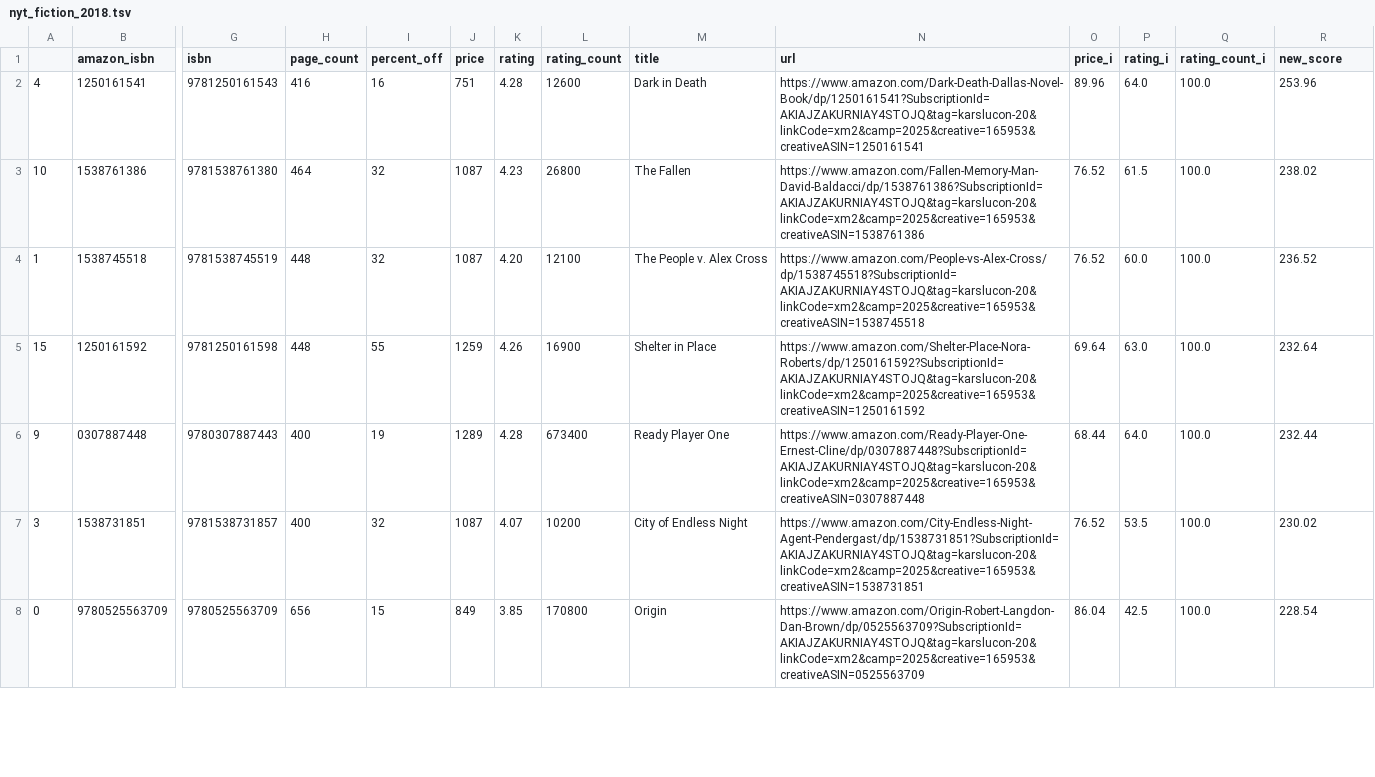
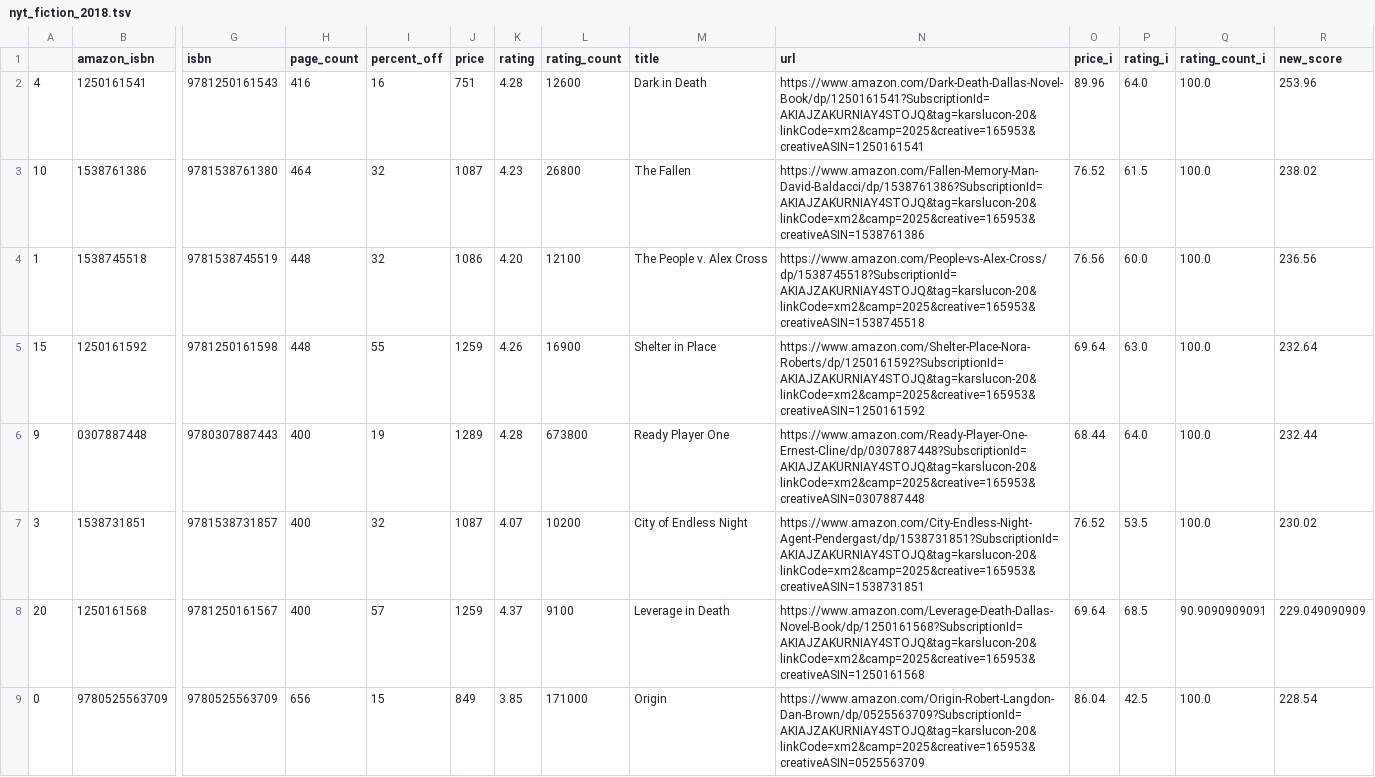
Before and after one commit to kcsluis/goodbooksgreatdeals, a TSV file: output/nyt_fiction_2018.tsv, drawn as a sheet; only a part is shown, gaps mark what is left out; addresses are those after the commit; rows hold the shown columns only; the diff covers the shown part only; the diff names each change by its address in the sheet, - before the commit and + after, or states it on an @@ line.

```diff
--- a/output/nyt_fiction_2018.tsv
+++ b/output/nyt_fiction_2018.tsv
-J4 (price): 1087
+J4 (price): 1086
-O4 (price_i): 76.52
+O4 (price_i): 76.56
-R4 (new_score): 236.52
+R4 (new_score): 236.56
-L6 (rating_count): 673400
+L6 (rating_count): 673800
+row 8: 20 | 1250161568 | 9781250161567 | 400 | 57 | 1259 | 4.37 | 9100 | Leverage in Death | https://www.amazon.com/Leverage-Death-Dallas-Novel-Book/dp/1250161568?SubscriptionId=AKIAJZAKURNIAY4STOJQ&tag=karslucon-20&linkCode=xm2&camp=2025&creative=165953&creativeASIN=1250161568 | 69.64 | 68.5 | 90.9090909091 | 229.049090909
-L9 (rating_count): 170800
+L9 (rating_count): 171000
```
Also changed, not shown: 2 added rows, 3 removed rows and 23 edited cells elsewhere in this file, output/caldecott.tsv, output/design_fast_company.tsv, 4 other files.
